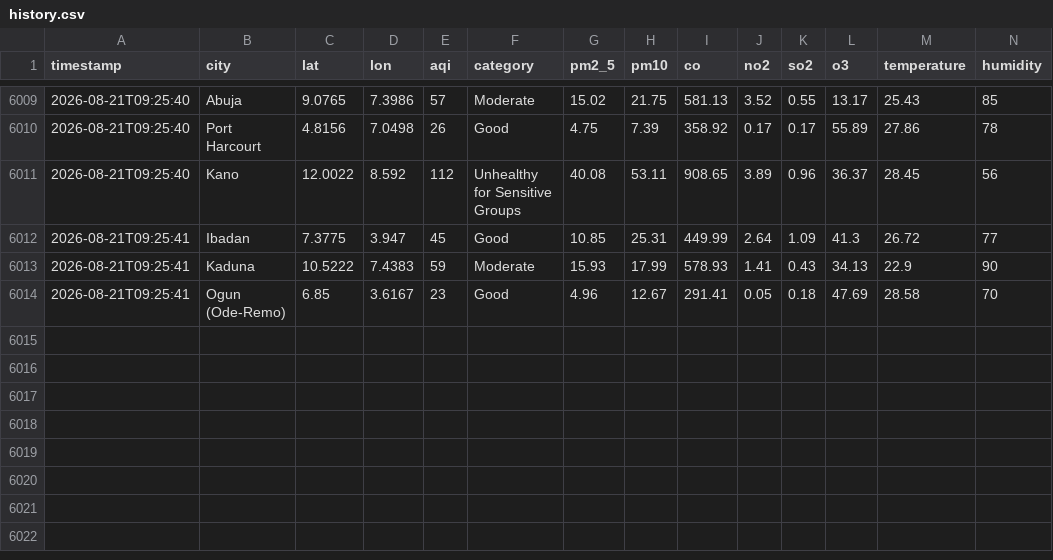
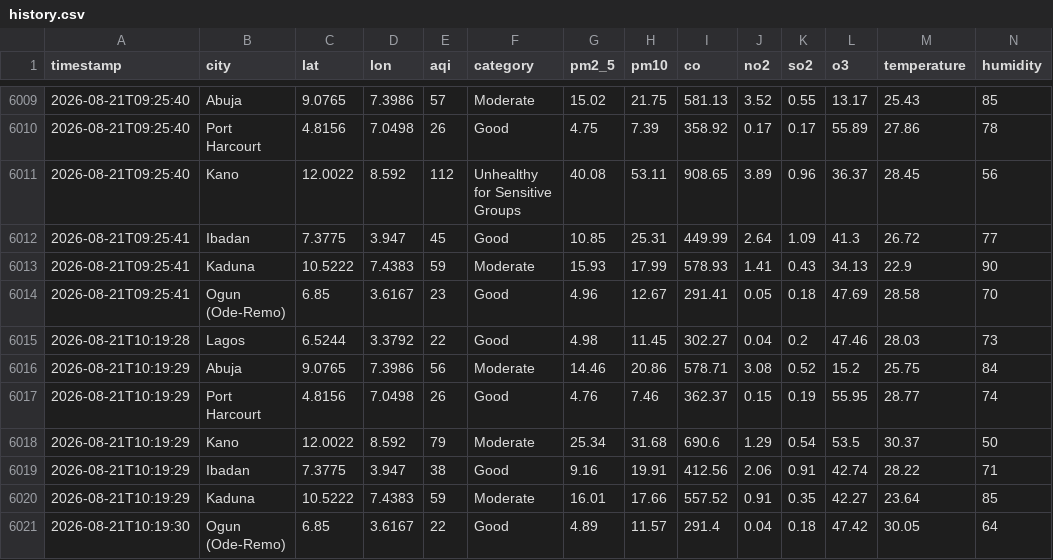
Before and after one commit to extremesam/Air-Quality-Dashboard, a CSV file: data/history.csv, drawn as a sheet; only a part is shown, gaps mark what is left out; rows hold the shown columns only; the diff names each change by its address in the sheet, - before the commit and + after, or states it on an @@ line.

Commit message:
Hourly data update

```diff
--- a/data/history.csv
+++ b/data/history.csv
+row 6015: 2026-08-21T10:19:28 | Lagos | 6.5244 | 3.3792 | 22 | Good | 4.98 | 11.45 | 302.27 | 0.04 | 0.2 | 47.46 | 28.03 | 73
+row 6016: 2026-08-21T10:19:29 | Abuja | 9.0765 | 7.3986 | 56 | Moderate | 14.46 | 20.86 | 578.71 | 3.08 | 0.52 | 15.2 | 25.75 | 84
+row 6017: 2026-08-21T10:19:29 | Port Harcourt | 4.8156 | 7.0498 | 26 | Good | 4.76 | 7.46 | 362.37 | 0.15 | 0.19 | 55.95 | 28.77 | 74
+row 6018: 2026-08-21T10:19:29 | Kano | 12.0022 | 8.592 | 79 | Moderate | 25.34 | 31.68 | 690.6 | 1.29 | 0.54 | 53.5 | 30.37 | 50
+row 6019: 2026-08-21T10:19:29 | Ibadan | 7.3775 | 3.947 | 38 | Good | 9.16 | 19.91 | 412.56 | 2.06 | 0.91 | 42.74 | 28.22 | 71
+row 6020: 2026-08-21T10:19:29 | Kaduna | 10.5222 | 7.4383 | 59 | Moderate | 16.01 | 17.66 | 557.52 | 0.91 | 0.35 | 42.27 | 23.64 | 85
+row 6021: 2026-08-21T10:19:30 | Ogun (Ode-Remo) | 6.85 | 3.6167 | 22 | Good | 4.89 | 11.57 | 291.4 | 0.04 | 0.18 | 47.42 | 30.05 | 64
```
Also changed, not shown: data/air_quality.csv, 2 other files.
